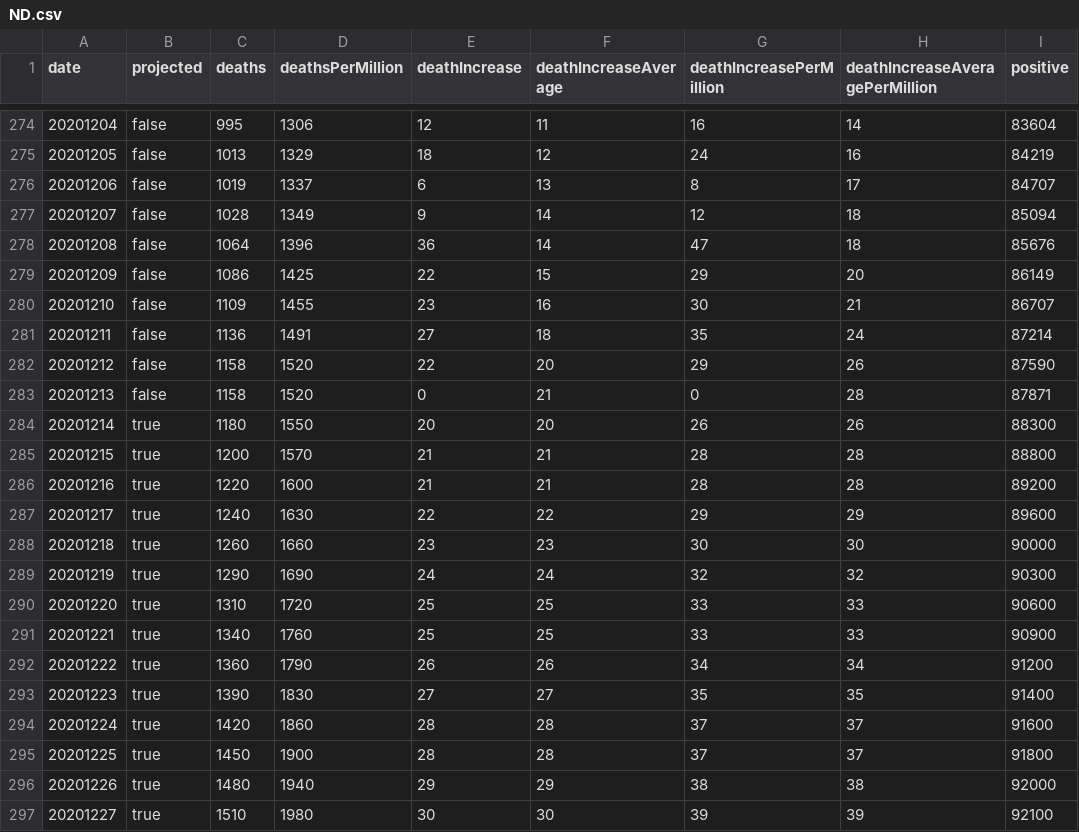
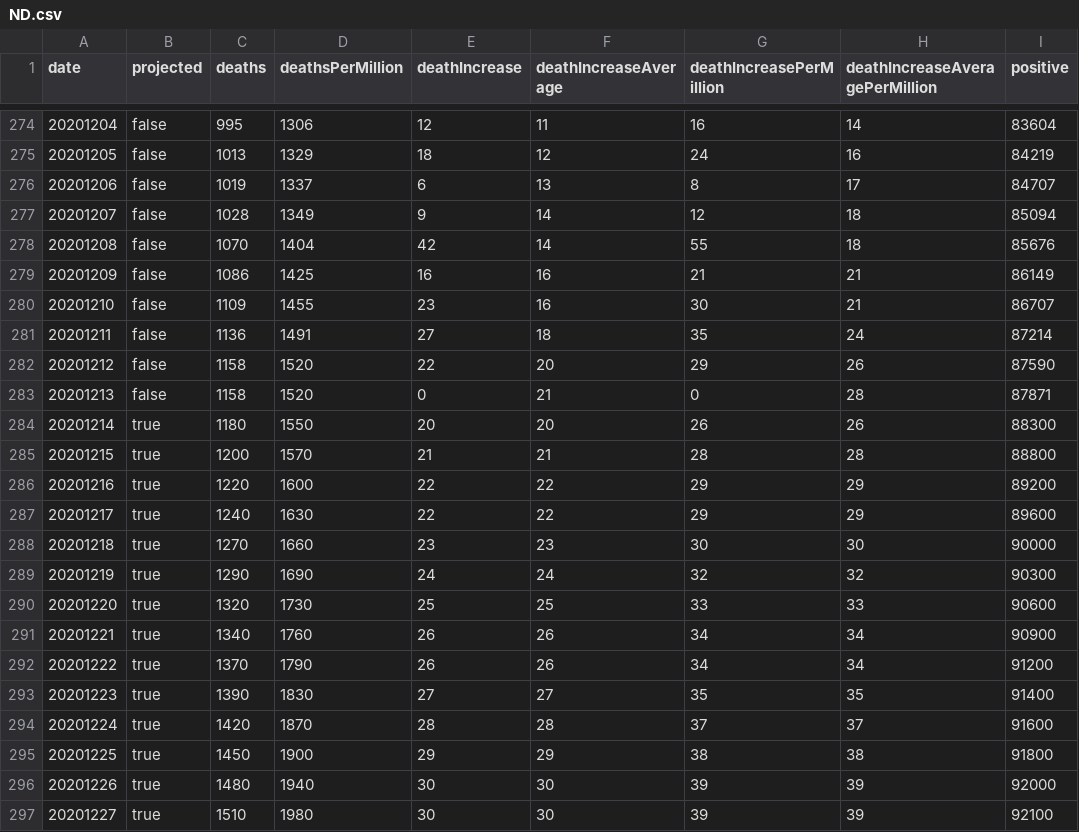
Before and after one commit to mgwalker/covid19-csv, a CSV file: docs/v1/ND.csv, drawn as a sheet; only a part is shown, gaps mark what is left out; the diff names each change by its address in the sheet, - before the commit and + after, or states it on an @@ line.

```diff
--- a/docs/v1/ND.csv
+++ b/docs/v1/ND.csv
-C278 (deaths): 1064
+C278 (deaths): 1070
-D278 (deathsPerMillion): 1396
+D278 (deathsPerMillion): 1404
-E278 (deathIncrease): 36
+E278 (deathIncrease): 42
-G278 (deathIncreasePerMillion): 47
+G278 (deathIncreasePerMillion): 55
-E279 (deathIncrease): 22
+E279 (deathIncrease): 16
-F279 (deathIncreaseAverage): 15
+F279 (deathIncreaseAverage): 16
-G279 (deathIncreasePerMillion): 29
+G279 (deathIncreasePerMillion): 21
-H279 (deathIncreaseAveragePerMillion): 20
+H279 (deathIncreaseAveragePerMillion): 21
-E286 (deathIncrease): 21
+E286 (deathIncrease): 22
-F286 (deathIncreaseAverage): 21
+F286 (deathIncreaseAverage): 22
-G286 (deathIncreasePerMillion): 28
+G286 (deathIncreasePerMillion): 29
-H286 (deathIncreaseAveragePerMillion): 28
+H286 (deathIncreaseAveragePerMillion): 29
-C288 (deaths): 1260
+C288 (deaths): 1270
-C290 (deaths): 1310
+C290 (deaths): 1320
-D290 (deathsPerMillion): 1720
+D290 (deathsPerMillion): 1730
-E291 (deathIncrease): 25
+E291 (deathIncrease): 26
-F291 (deathIncreaseAverage): 25
+F291 (deathIncreaseAverage): 26
-G291 (deathIncreasePerMillion): 33
+G291 (deathIncreasePerMillion): 34
-H291 (deathIncreaseAveragePerMillion): 33
+H291 (deathIncreaseAveragePerMillion): 34
-C292 (deaths): 1360
+C292 (deaths): 1370
-D294 (deathsPerMillion): 1860
+D294 (deathsPerMillion): 1870
-E295 (deathIncrease): 28
+E295 (deathIncrease): 29
-F295 (deathIncreaseAverage): 28
+F295 (deathIncreaseAverage): 29
-G295 (deathIncreasePerMillion): 37
+G295 (deathIncreasePerMillion): 38
-H295 (deathIncreaseAveragePerMillion): 37
+H295 (deathIncreaseAveragePerMillion): 38
-E296 (deathIncrease): 29
+E296 (deathIncrease): 30
-F296 (deathIncreaseAverage): 29
+F296 (deathIncreaseAverage): 30
-G296 (deathIncreasePerMillion): 38
+G296 (deathIncreasePerMillion): 39
-H296 (deathIncreaseAveragePerMillion): 38
+H296 (deathIncreaseAveragePerMillion): 39
```
Also changed, not shown: docs/v1/US.csv.
